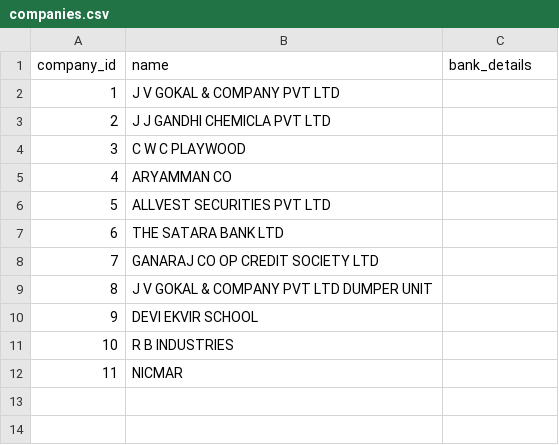
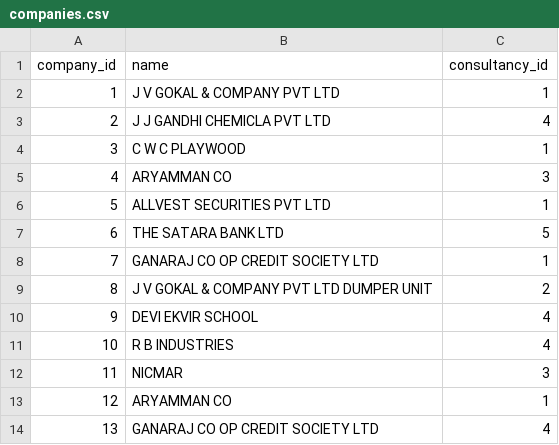
Before and after one commit to adipixel/bill-generator, a CSV file: companies.csv, drawn as a sheet.

```diff
--- a/companies.csv
+++ b/companies.csv
@@ -1,12 +1,14 @@
-company_id,name,bank_details
-1,J V GOKAL & COMPANY PVT LTD
-2,J J GANDHI CHEMICLA PVT LTD
-3,C W C PLAYWOOD
-4,ARYAMMAN CO
-5,ALLVEST SECURITIES PVT LTD
-6,THE SATARA BANK LTD
-7,GANARAJ CO OP  CREDIT SOCIETY LTD
-8,J V GOKAL & COMPANY PVT LTD DUMPER UNIT
-9,DEVI EKVIR SCHOOL
-10,R B INDUSTRIES
-11,NICMAR
+company_id,name,consultancy_id
+1,J V GOKAL & COMPANY PVT LTD,1
+2,J J GANDHI CHEMICLA PVT LTD,4
+3,C W C PLAYWOOD,1
+4,ARYAMMAN CO,3
+5,ALLVEST SECURITIES PVT LTD,1
+6,THE SATARA BANK LTD,5
+7,GANARAJ CO OP  CREDIT SOCIETY LTD,1
+8,J V GOKAL & COMPANY PVT LTD DUMPER UNIT,2
+9,DEVI EKVIR SCHOOL,4
+10,R B INDUSTRIES,4
+11,NICMAR,3
+12,ARYAMMAN CO,1
+13,GANARAJ CO OP CREDIT SOCIETY LTD,4
```
Also changed, not shown: bills.csv, consultancies.csv, 6 other files.
